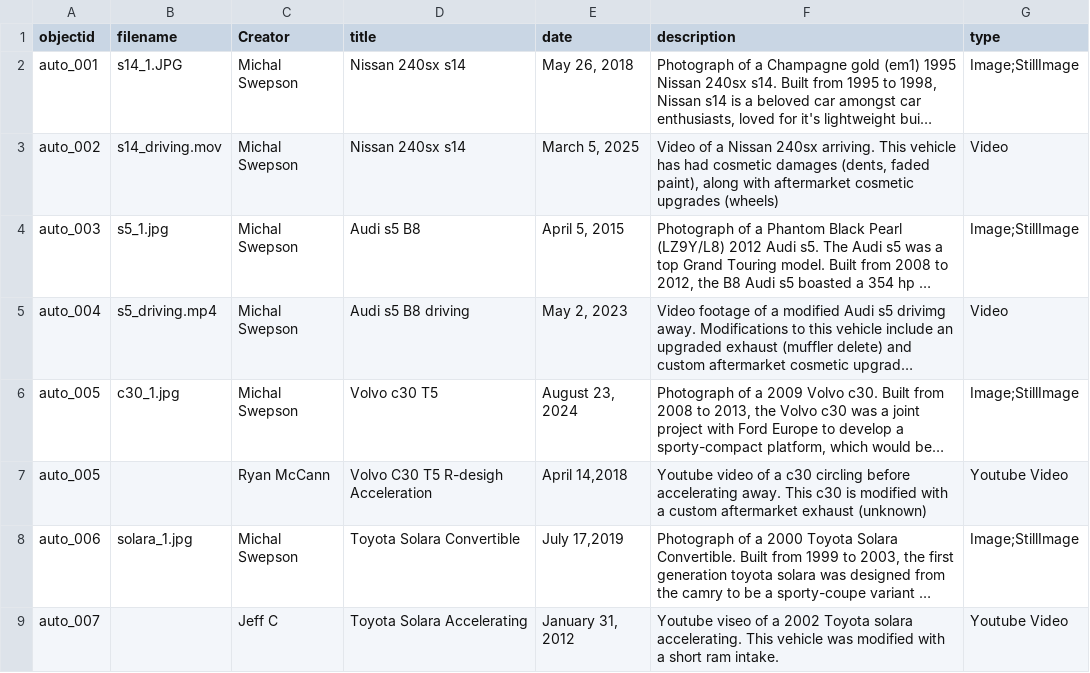
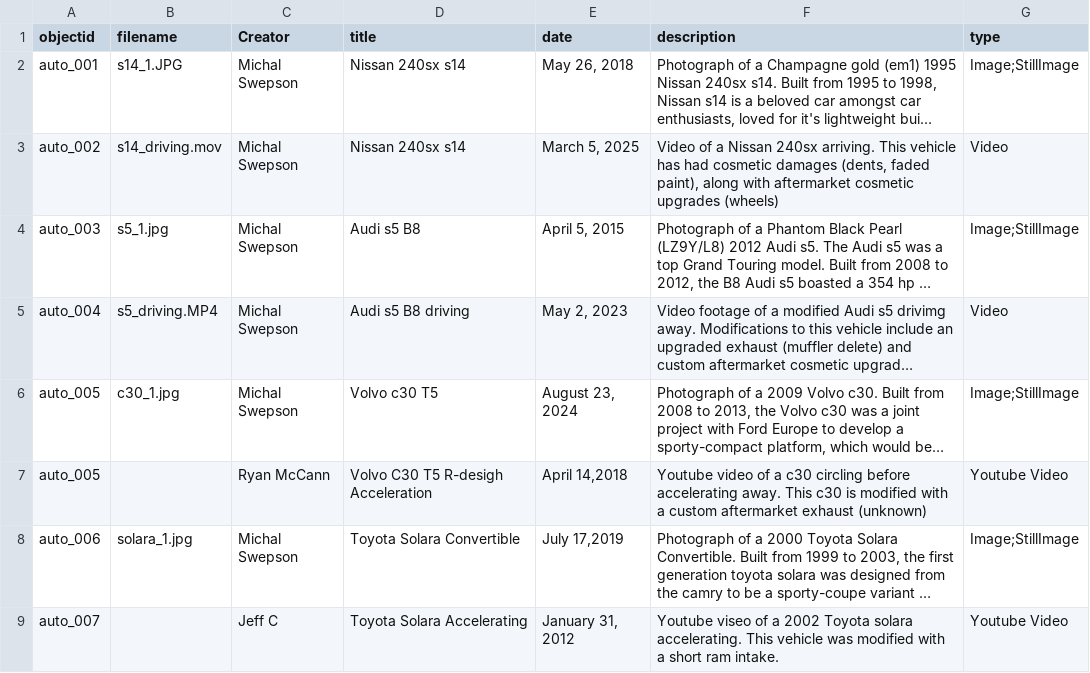
Before and after one commit to mswepson16/car-collection-ms, a CSV file: _data/car_collection-metadata.csv, drawn as a sheet; long unchanged cells end in …; the diff names each change by its address in the sheet, - before the commit and + after, or states it on an @@ line.

Commit message:
Update car_collection-metadata.csv

```diff
--- a/_data/car_collection-metadata.csv
+++ b/_data/car_collection-metadata.csv
-B5 (filename): s5_driving.mp4
+B5 (filename): s5_driving.MP4
```
